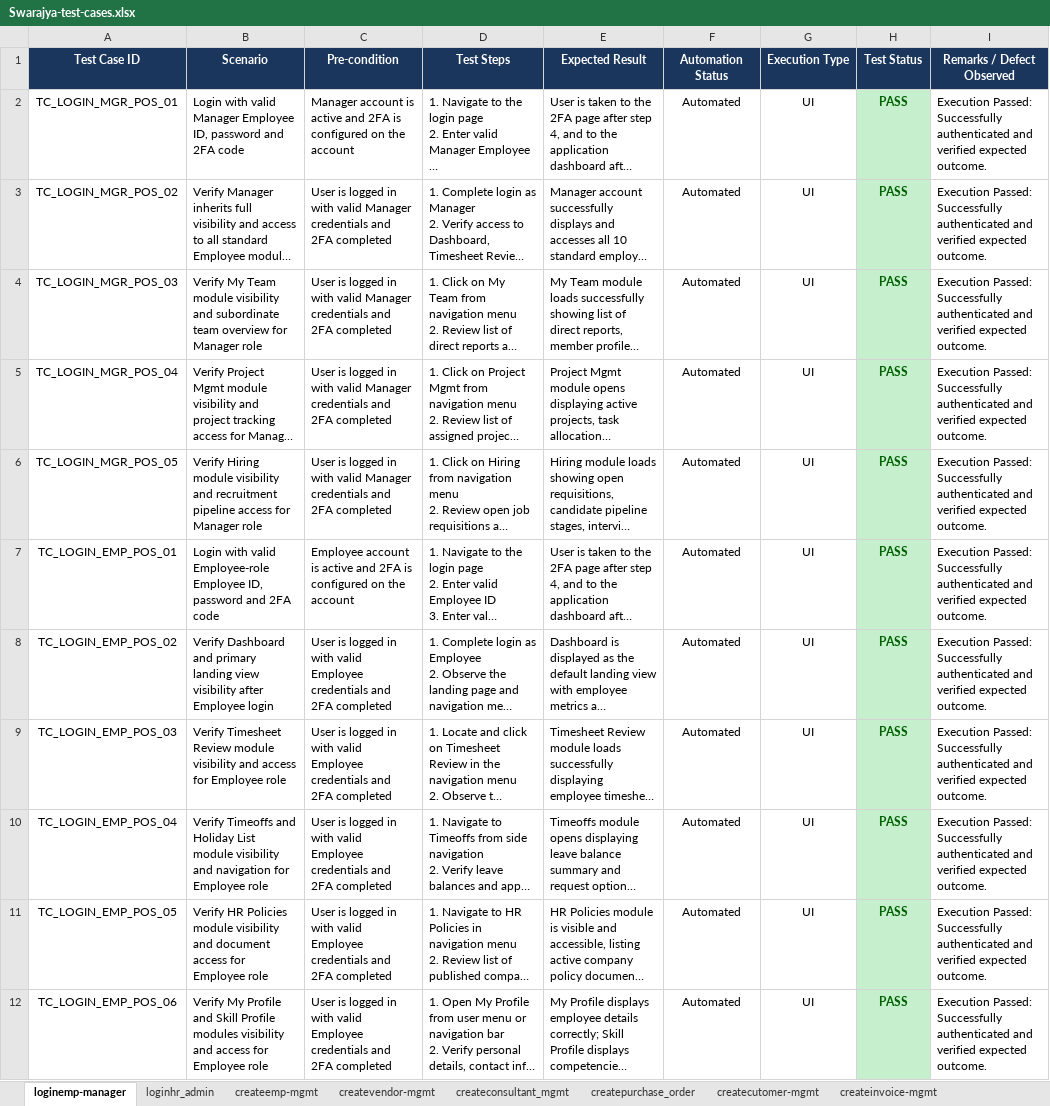
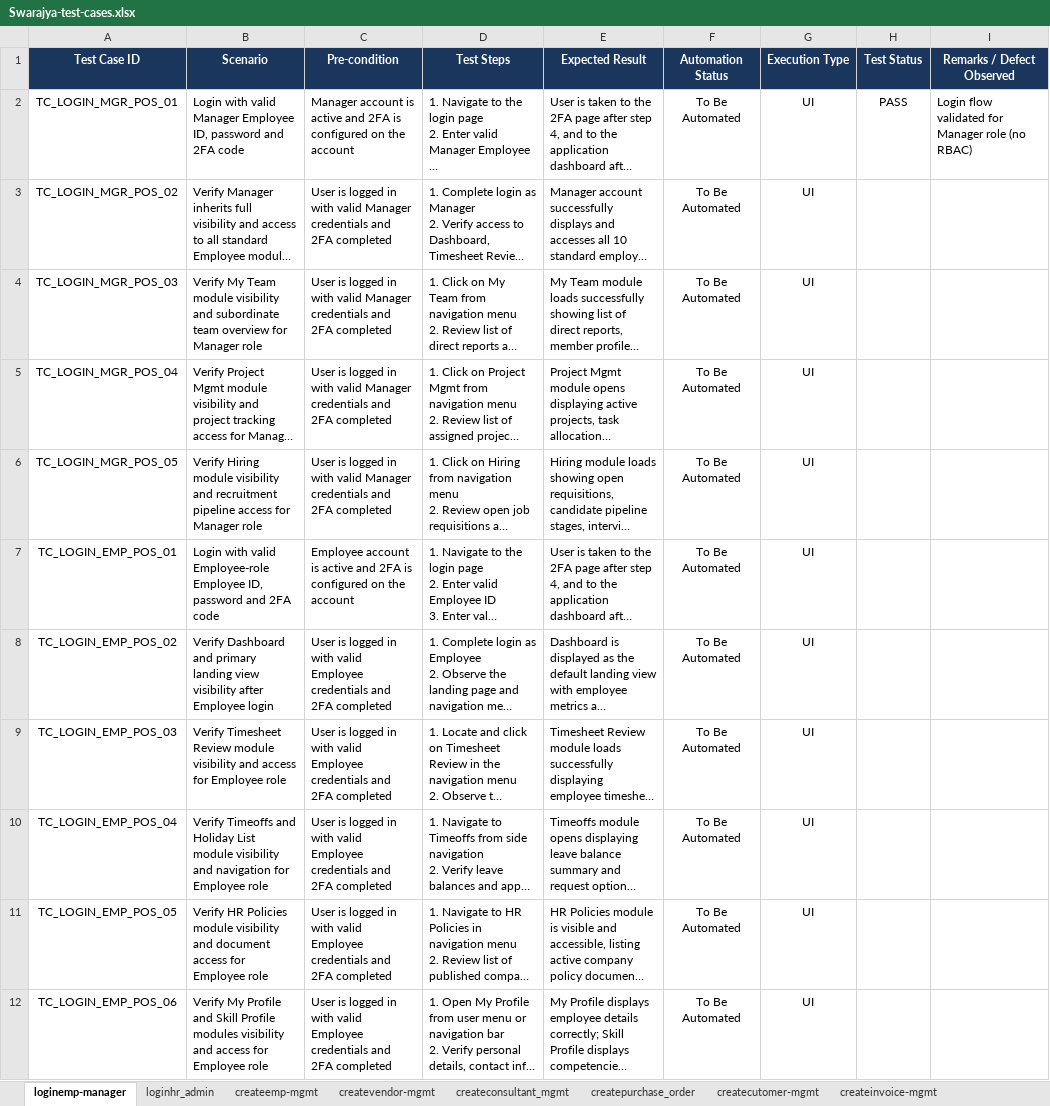
Before and after one commit to himanshu-prakash-test/swarajya-stg-automation, an Excel workbook: shared/test_data/Swarajya-test-cases.xlsx, sheet loginemp-manager, drawn as a sheet; only a part is shown; long unchanged cells end in …; values as stored, in another font and other column widths than the file's, no borders; conditional formats not drawn; the diff covers the shown part only; the diff names each change by its address in the sheet, - before the commit and + after, or states it on an @@ line.

```diff
--- a/shared/test_data/Swarajya-test-cases.xlsx (sheet loginemp-manager)
+++ b/shared/test_data/Swarajya-test-cases.xlsx (sheet loginemp-manager)
-F2:F12 (Automation Status): Automated
+F2:F12 (Automation Status): To Be Automated
-H2:H12 fill: #C6EFCE
+H2:H12 fill: none
@@ H2 bold: on → off, text colour: #006100 → black @@
-I2 (Remarks / Defect Observed): Execution Passed: Successfully authenticated and verified expected outcome.
+I2 (Remarks / Defect Observed): Login flow validated for Manager role (no RBAC)
-H3:H12 (Test Status): PASS
+H3:H12 (Test Status): (empty)
-I3:I12 (Remarks / Defect Observed): Execution Passed: Successfully authenticated and verified expected outcome.
+I3:I12 (Remarks / Defect Observed): (empty)
```
Also changed, not shown: 29 edited cells and cell formats elsewhere in this sheet, sheet createinvoice-mgmt, sheet createvendor-mgmt, sheet createemp-mgmt, other sheet tabs, shared/test_data/Swarajya-test-data.xlsx, 33 other files.
